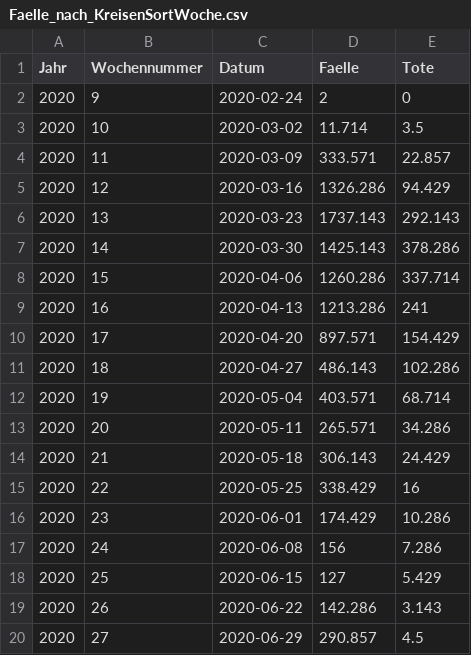
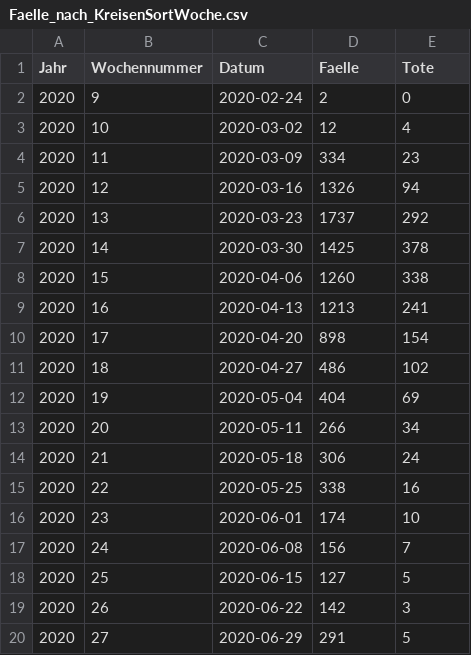
Before and after one commit to lolasch/gogreen, a CSV file: daten/Faelle_nach_KreisenSortWoche.csv, drawn as a sheet; only a part is shown; the diff covers the shown part only.

```diff
--- a/daten/Faelle_nach_KreisenSortWoche.csv
+++ b/daten/Faelle_nach_KreisenSortWoche.csv
@@ -2,19 +2,19 @@ Jahr,Wochennummer,Datum,Faelle,Tote
 2020,9,2020-02-24,2,0
-2020,10,2020-03-02,11.714,3.5
-2020,11,2020-03-09,333.571,22.857
-2020,12,2020-03-16,1326.286,94.429
-2020,13,2020-03-23,1737.143,292.143
-2020,14,2020-03-30,1425.143,378.286
-2020,15,2020-04-06,1260.286,337.714
-2020,16,2020-04-13,1213.286,241
-2020,17,2020-04-20,897.571,154.429
-2020,18,2020-04-27,486.143,102.286
-2020,19,2020-05-04,403.571,68.714
-2020,20,2020-05-11,265.571,34.286
-2020,21,2020-05-18,306.143,24.429
-2020,22,2020-05-25,338.429,16
-2020,23,2020-06-01,174.429,10.286
-2020,24,2020-06-08,156,7.286
-2020,25,2020-06-15,127,5.429
-2020,26,2020-06-22,142.286,3.143
-2020,27,2020-06-29,290.857,4.5
+2020,10,2020-03-02,12,4
+2020,11,2020-03-09,334,23
+2020,12,2020-03-16,1326,94
+2020,13,2020-03-23,1737,292
+2020,14,2020-03-30,1425,378
+2020,15,2020-04-06,1260,338
+2020,16,2020-04-13,1213,241
+2020,17,2020-04-20,898,154
+2020,18,2020-04-27,486,102
+2020,19,2020-05-04,404,69
+2020,20,2020-05-11,266,34
+2020,21,2020-05-18,306,24
+2020,22,2020-05-25,338,16
+2020,23,2020-06-01,174,10
+2020,24,2020-06-08,156,7
+2020,25,2020-06-15,127,5
+2020,26,2020-06-22,142,3
+2020,27,2020-06-29,291,5
```
Also changed, not shown: 45 edited cells elsewhere in this file, 1 other file.
